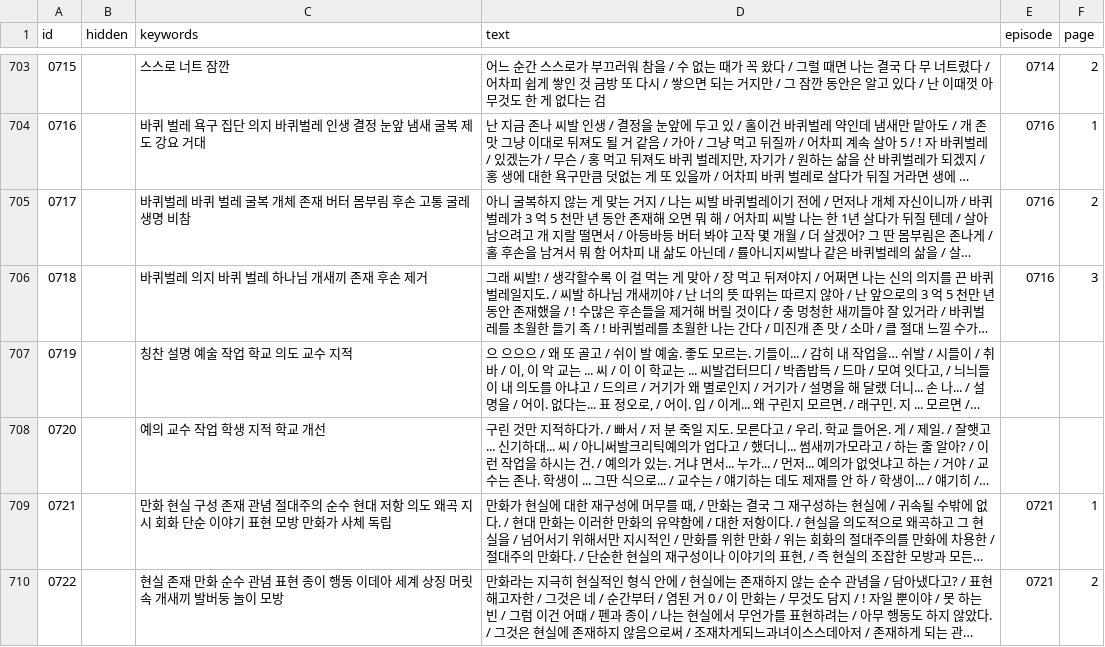
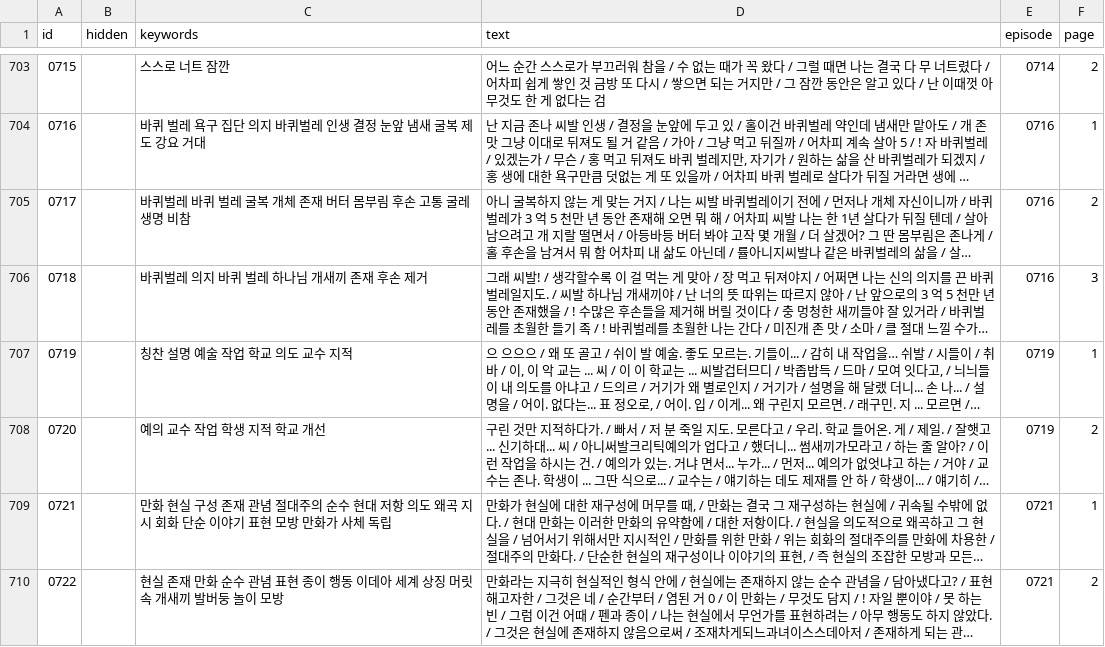
Before and after one commit to aaffffffffff123-lang/hyeomgyu, a CSV file: list.csv, drawn as a sheet; only a part is shown, gaps mark what is left out; long unchanged cells end in …; the diff names each change by its address in the sheet, - before the commit and + after, or states it on an @@ line.

Commit message:
새 만화 반영

```diff
--- a/list.csv
+++ b/list.csv
-E707:E708 (episode): (empty)
+E707:E708 (episode): 0719
-F707 (page): (empty)
+F707 (page): 1
-F708 (page): (empty)
+F708 (page): 2
```
